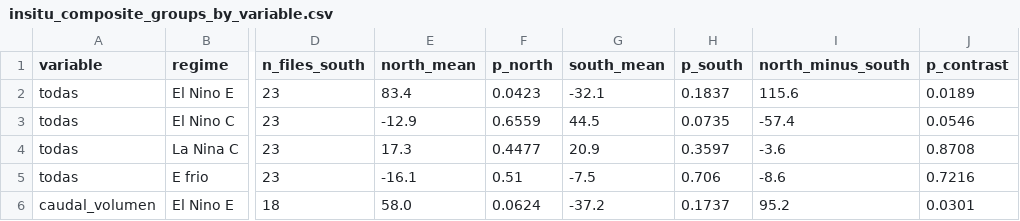
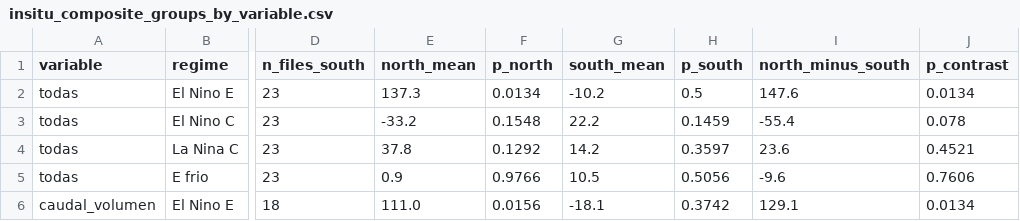
Before and after one commit to jnolorbe/hydrology-peru, a CSV file: data/processed_derived/insitu_composite_groups_by_variable.csv, drawn as a sheet; only a part is shown, gaps mark what is left out; the diff covers the shown part only; the diff names each change by its address in the sheet, - before the commit and + after, or states it on an @@ line.

```diff
--- a/data/processed_derived/insitu_composite_groups_by_variable.csv
+++ b/data/processed_derived/insitu_composite_groups_by_variable.csv
-E2 (north_mean): 83.4
+E2 (north_mean): 137.3
-F2 (p_north): 0.0423
+F2 (p_north): 0.0134
-G2 (south_mean): -32.1
+G2 (south_mean): -10.2
-H2 (p_south): 0.1837
+H2 (p_south): 0.5
-I2 (north_minus_south): 115.6
+I2 (north_minus_south): 147.6
-J2 (p_contrast): 0.0189
+J2 (p_contrast): 0.0134
-E3 (north_mean): -12.9
+E3 (north_mean): -33.2
-F3 (p_north): 0.6559
+F3 (p_north): 0.1548
-G3 (south_mean): 44.5
+G3 (south_mean): 22.2
-H3 (p_south): 0.0735
+H3 (p_south): 0.1459
-I3 (north_minus_south): -57.4
+I3 (north_minus_south): -55.4
-J3 (p_contrast): 0.0546
+J3 (p_contrast): 0.078
-E4 (north_mean): 17.3
+E4 (north_mean): 37.8
-F4 (p_north): 0.4477
+F4 (p_north): 0.1292
-G4 (south_mean): 20.9
+G4 (south_mean): 14.2
-I4 (north_minus_south): -3.6
+I4 (north_minus_south): 23.6
-J4 (p_contrast): 0.8708
+J4 (p_contrast): 0.4521
-E5 (north_mean): -16.1
+E5 (north_mean): 0.9
-F5 (p_north): 0.51
+F5 (p_north): 0.9766
-G5 (south_mean): -7.5
+G5 (south_mean): 10.5
-H5 (p_south): 0.706
+H5 (p_south): 0.5056
-I5 (north_minus_south): -8.6
+I5 (north_minus_south): -9.6
-J5 (p_contrast): 0.7216
+J5 (p_contrast): 0.7606
-E6 (north_mean): 58.0
+E6 (north_mean): 111.0
-F6 (p_north): 0.0624
+F6 (p_north): 0.0156
-G6 (south_mean): -37.2
+G6 (south_mean): -18.1
-H6 (p_south): 0.1737
+H6 (p_south): 0.3742
-I6 (north_minus_south): 95.2
+I6 (north_minus_south): 129.1
-J6 (p_contrast): 0.0301
+J6 (p_contrast): 0.0134
```
Also changed, not shown: 42 edited cells elsewhere in this file, data/processed_derived/composite_significance_by_domain.csv, data/processed_derived/event_change.csv, 13 other files.
